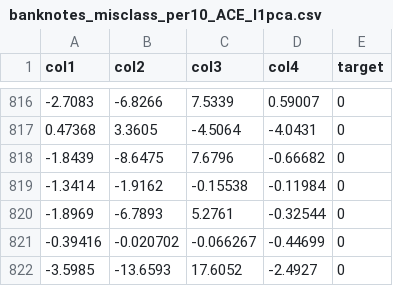
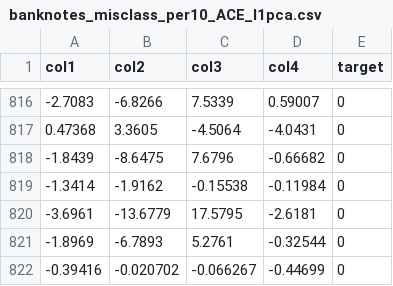
Before and after one commit to shrutishuklas/BankNotes, a CSV file: split9/per10/ACE_opt_dist_optrank_angle_l1pca_per10/banknotes_misclass_per10_ACE_l1pca.csv, drawn as a sheet; only a part is shown, gaps mark what is left out; the shorter side is filled out with more unchanged rows; the diff names each change by its address in the sheet, - before the commit and + after, or states it on an @@ line.

```diff
--- a/split9/per10/ACE_opt_dist_optrank_angle_l1pca_per10/banknotes_misclass_per10_ACE_l1pca.csv
+++ b/split9/per10/ACE_opt_dist_optrank_angle_l1pca_per10/banknotes_misclass_per10_ACE_l1pca.csv
+row 820: -3.6961 | -13.6779 | 17.5795 | -2.6181 | 0
```
Also changed, not shown: split3/per5/ACE_opt_dist_optrank_angle_l1pca_per5/banknotes_misclass_per5_ACE_l1pca.csv, split5/per20/ACE_opt_dist_optrank_angle_l1pca_per20/banknotes_misclass_per20_ACE_l1pca.csv, 3 other files.
